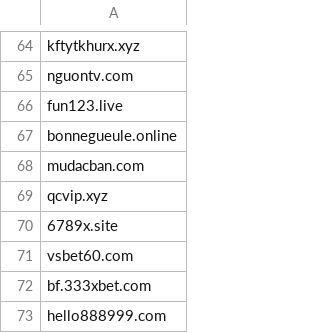
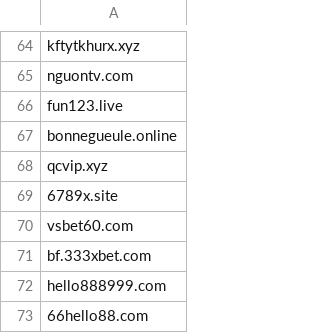
Before and after one commit to DiAn-city/DNSLists, a CSV file: BlockDNS.csv, drawn as a sheet; only a part is shown, gaps mark what is left out; the shorter side is filled out with more unchanged rows; the diff names each change by its address in the sheet, - before the commit and + after, or states it on an @@ line.

Commit message:
Update BlockDNS.csv xoá mudacban.com
Domain has no IP configured

```diff
--- a/BlockDNS.csv
+++ b/BlockDNS.csv
-row 68: mudacban.com
```
